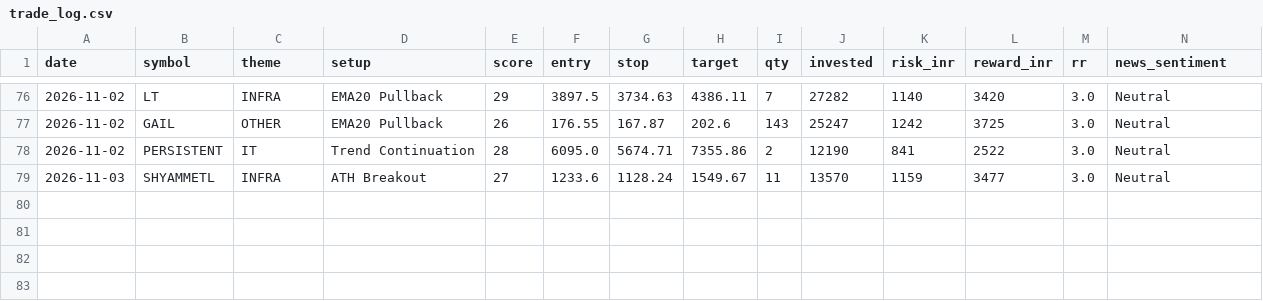
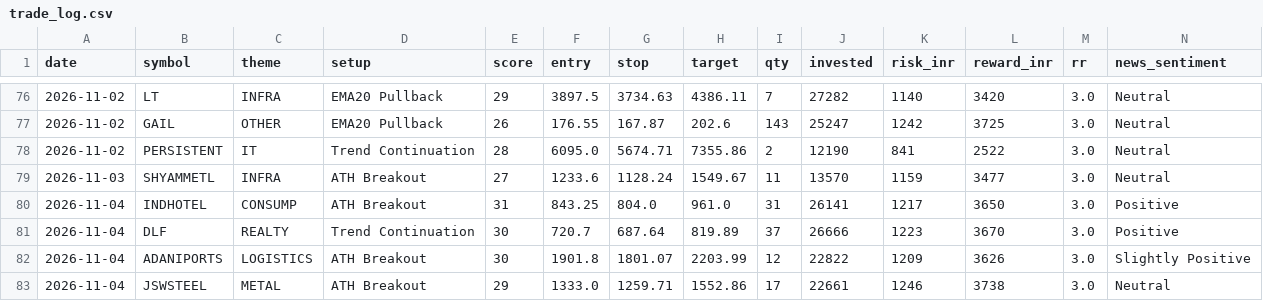
Before and after one commit to prabha-v2/india-swing-agent, a CSV file: trade_log.csv, drawn as a sheet; only a part is shown, gaps mark what is left out; rows hold the shown columns only; the diff names each change by its address in the sheet, - before the commit and + after, or states it on an @@ line.

```diff
--- a/trade_log.csv
+++ b/trade_log.csv
+row 80: 2026-11-04 | INDHOTEL | CONSUMP | ATH Breakout | 31 | 843.25 | 804.0 | 961.0 | 31 | 26141 | 1217 | 3650 | 3.0 | Positive
+row 81: 2026-11-04 | DLF | REALTY | Trend Continuation | 30 | 720.7 | 687.64 | 819.89 | 37 | 26666 | 1223 | 3670 | 3.0 | Positive
+row 82: 2026-11-04 | ADANIPORTS | LOGISTICS | ATH Breakout | 30 | 1901.8 | 1801.07 | 2203.99 | 12 | 22822 | 1209 | 3626 | 3.0 | Slightly Positive
+row 83: 2026-11-04 | JSWSTEEL | METAL | ATH Breakout | 29 | 1333.0 | 1259.71 | 1552.86 | 17 | 22661 | 1246 | 3738 | 3.0 | Neutral
```
